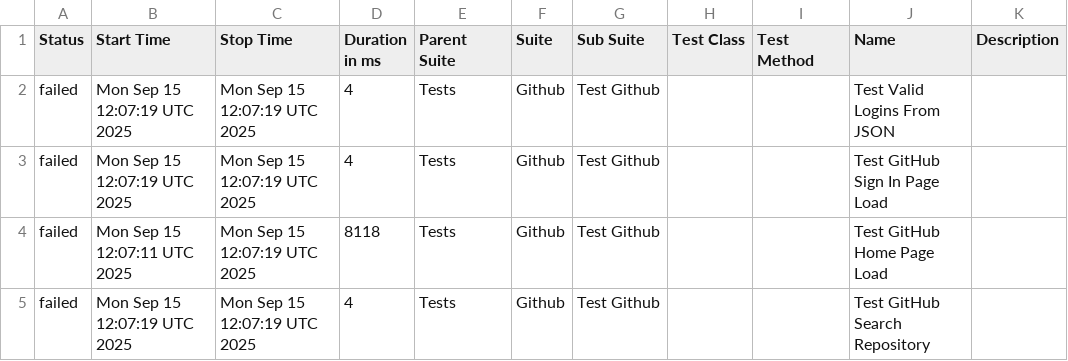
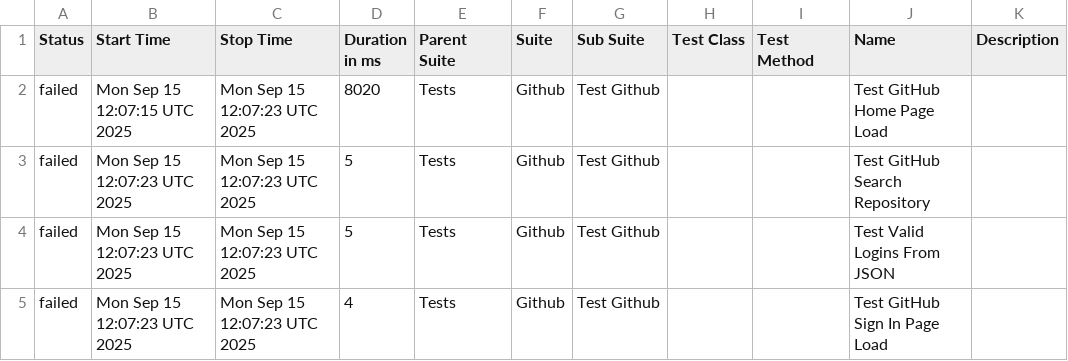
Before and after one commit to dreamquality/robot-framework-allure, a CSV file: data/suites.csv, drawn as a sheet.

```diff
--- a/data/suites.csv
+++ b/data/suites.csv
@@ -1,5 +1,5 @@
 "Status","Start Time","Stop Time","Duration in ms","Parent Suite","Suite","Sub Suite","Test Class","Test Method","Name","Description"
-"failed","Mon Sep 15 12:07:19 UTC 2025","Mon Sep 15 12:07:19 UTC 2025","4","Tests","Github","Test Github","","","Test Valid Logins From JSON",""
-"failed","Mon Sep 15 12:07:19 UTC 2025","Mon Sep 15 12:07:19 UTC 2025","4","Tests","Github","Test Github","","","Test GitHub Sign In Page Load",""
-"failed","Mon Sep 15 12:07:11 UTC 2025","Mon Sep 15 12:07:19 UTC 2025","8118","Tests","Github","Test Github","","","Test GitHub Home Page Load",""
-"failed","Mon Sep 15 12:07:19 UTC 2025","Mon Sep 15 12:07:19 UTC 2025","4","Tests","Github","Test Github","","","Test GitHub Search Repository",""
+"failed","Mon Sep 15 12:07:15 UTC 2025","Mon Sep 15 12:07:23 UTC 2025","8020","Tests","Github","Test Github","","","Test GitHub Home Page Load",""
+"failed","Mon Sep 15 12:07:23 UTC 2025","Mon Sep 15 12:07:23 UTC 2025","5","Tests","Github","Test Github","","","Test GitHub Search Repository",""
+"failed","Mon Sep 15 12:07:23 UTC 2025","Mon Sep 15 12:07:23 UTC 2025","5","Tests","Github","Test Github","","","Test Valid Logins From JSON",""
+"failed","Mon Sep 15 12:07:23 UTC 2025","Mon Sep 15 12:07:23 UTC 2025","4","Tests","Github","Test Github","","","Test GitHub Sign In Page Load",""
```
Also changed, not shown: 28 other files.
